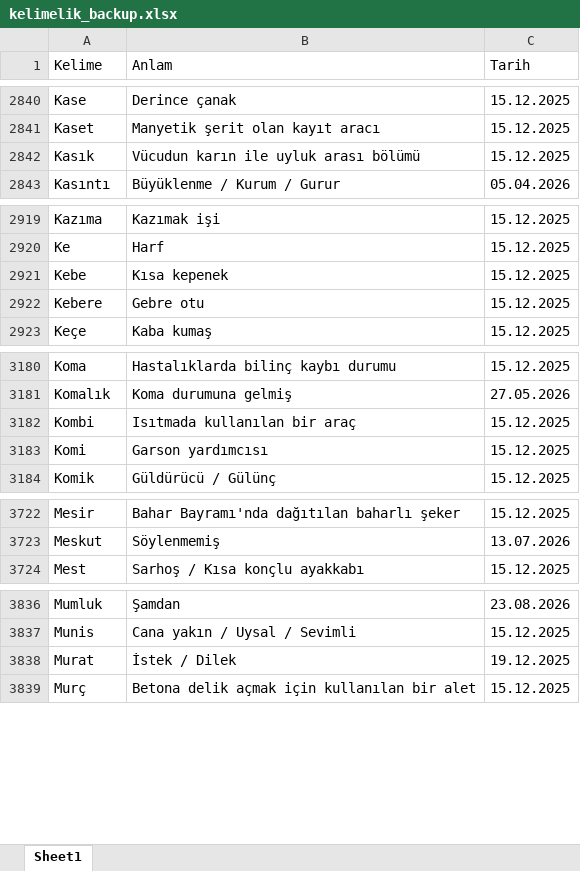
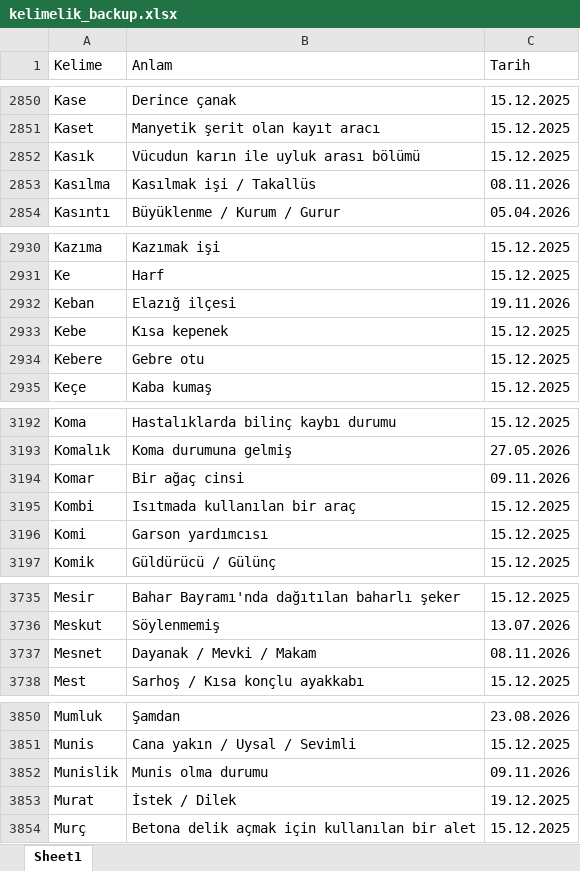
Before and after one commit to VedatBiner/flutter-codes, an Excel workbook: kelimelik_words_app/assets/database/kelimelik_backup.xlsx, sheet Sheet1, drawn as a sheet; only a part is shown, gaps mark what is left out; values as stored, in another font and other column widths than the file's, no cell formats; the diff covers the shown part only; the diff names each change by its address in the sheet, - before the commit and + after, or states it on an @@ line.

```diff
--- a/kelimelik_words_app/assets/database/kelimelik_backup.xlsx (sheet Sheet1)
+++ b/kelimelik_words_app/assets/database/kelimelik_backup.xlsx (sheet Sheet1)
+row 2853: Kasılma | Kasılmak işi / Takallüs | 08.11.2026
+row 2932: Keban | Elazığ ilçesi | 19.11.2026
+row 3194: Komar | Bir ağaç cinsi | 09.11.2026
+row 3737: Mesnet | Dayanak / Mevki / Makam | 08.11.2026
+row 3852: Munislik | Munis olma durumu | 09.11.2026
```
Also changed, not shown: 18 added rows and 1 edited cell elsewhere in this sheet, cell formats, 42 other files.
